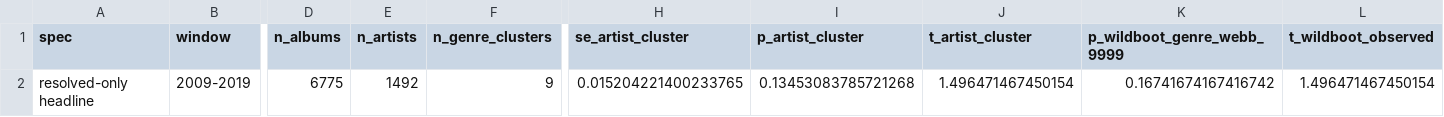
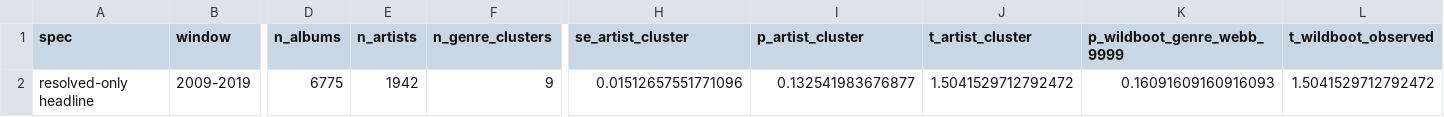
Before and after one commit to MasonI2006/Billboard200Paper, a CSV file: results/part1_album_length/headline.csv, drawn as a sheet; only a part is shown, gaps mark what is left out; the diff names each change by its address in the sheet, - before the commit and + after, or states it on an @@ line.

```diff
--- a/results/part1_album_length/headline.csv
+++ b/results/part1_album_length/headline.csv
-E2 (n_artists): 1492
+E2 (n_artists): 1942
-H2 (se_artist_cluster): 0.015204221400233765
+H2 (se_artist_cluster): 0.01512657551771096
-I2 (p_artist_cluster): 0.13453083785721268
+I2 (p_artist_cluster): 0.132541983676877
-J2 (t_artist_cluster): 1.496471467450154
+J2 (t_artist_cluster): 1.5041529712792472
-K2 (p_wildboot_genre_webb_9999): 0.16741674167416742
+K2 (p_wildboot_genre_webb_9999): 0.16091609160916093
-L2 (t_wildboot_observed): 1.496471467450154
+L2 (t_wildboot_observed): 1.5041529712792472
```
Also changed, not shown: results/part1_album_length/digital_robustness.csv, results/part1_album_length/secondary/event_study.csv, 23 other files.
